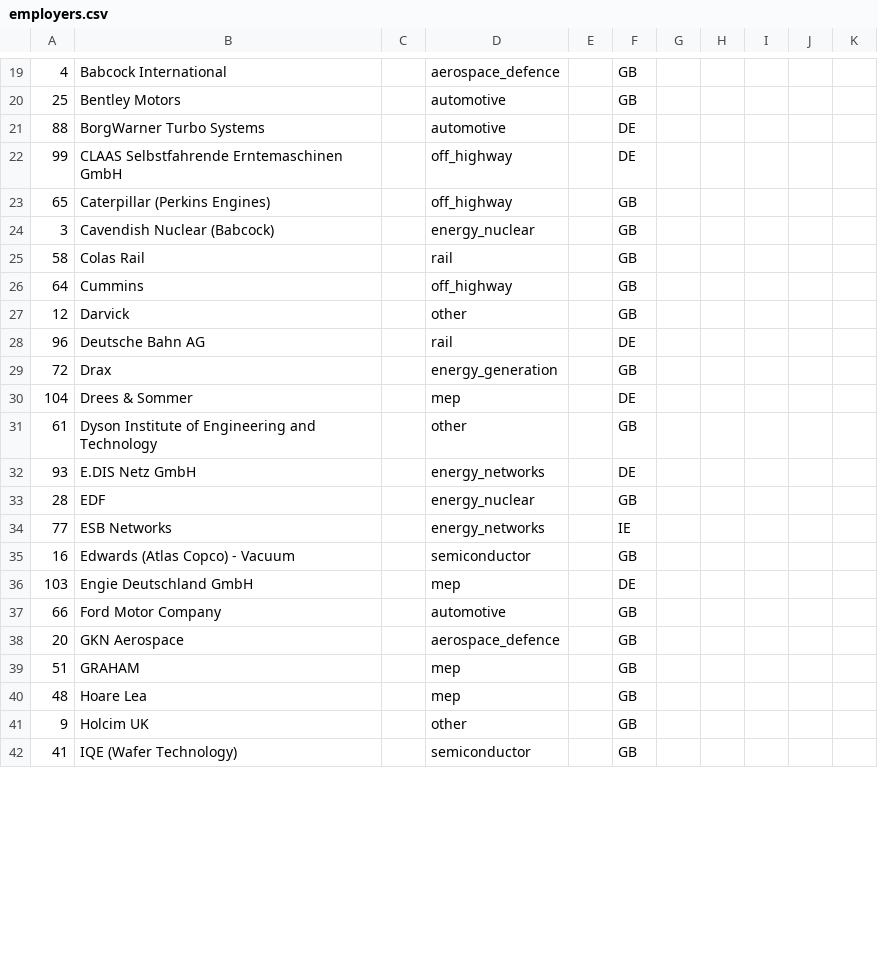
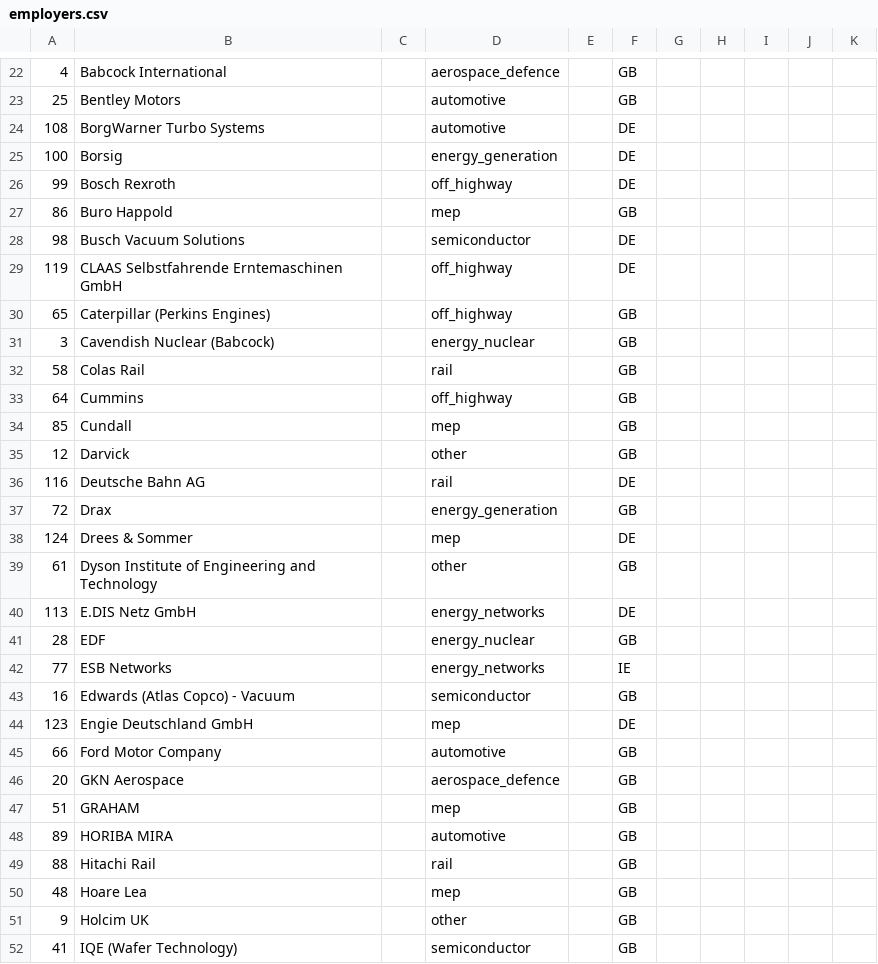
Before and after one commit to MnYzBlixzz/vigilant-octo-pancake, a CSV file: apprenticeship-db/data/employers.csv, drawn as a sheet; only a part is shown, gaps mark what is left out; addresses are those after the commit; the diff covers the shown part only; the diff names each change by its address in the sheet, - before the commit and + after, or states it on an @@ line.

```diff
--- a/apprenticeship-db/data/employers.csv
+++ b/apprenticeship-db/data/employers.csv
-A24: 88
+A24: 108
+row 25: 100 | Borsig |  | energy_generation |  | DE
-B26: CLAAS Selbstfahrende Erntemaschinen GmbH
+B26: Bosch Rexroth
+row 27: 86 | Buro Happold |  | mep |  | GB
+row 28: 98 | Busch Vacuum Solutions |  | semiconductor |  | DE
+row 29: 119 | CLAAS Selbstfahrende Erntemaschinen GmbH |  | off_highway |  | DE
+row 34: 85 | Cundall |  | mep |  | GB
-A36: 96
+A36: 116
-A38: 104
+A38: 124
-A40: 93
+A40: 113
-A44: 103
+A44: 123
+row 48: 89 | HORIBA MIRA |  | automotive |  | GB
+row 49: 88 | Hitachi Rail |  | rail |  | GB
```
Also changed, not shown: 13 added rows and 16 edited cells elsewhere in this file, 14 other files.
